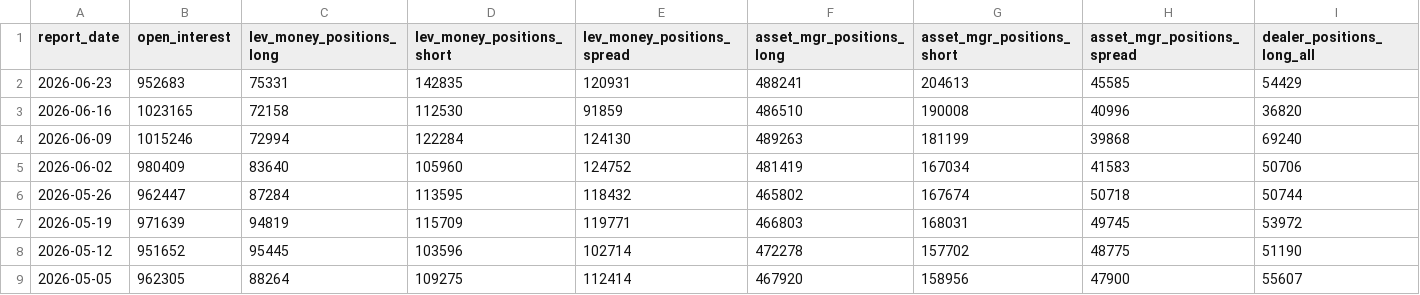
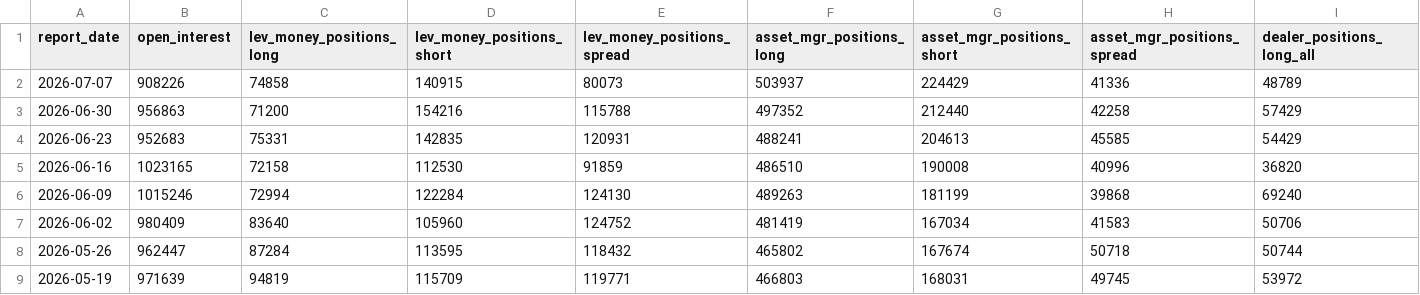
Before and after one commit to Vladbelya/cot-analytics, a CSV file: data/cot/EUR_combined.csv, drawn as a sheet; only a part is shown; the shorter side is filled out with more unchanged rows; rows hold the shown columns only; the diff names each change by its address in the sheet, - before the commit and + after, or states it on an @@ line.

```diff
--- a/data/cot/EUR_combined.csv
+++ b/data/cot/EUR_combined.csv
+row 2: 2026-07-07 | 908226 | 74858 | 140915 | 80073 | 503937 | 224429 | 41336 | 48789
+row 3: 2026-06-30 | 956863 | 71200 | 154216 | 115788 | 497352 | 212440 | 42258 | 57429
```
Also changed, not shown: data/cot/EUR_futures.csv, data/cot/Nasdaq_combined.csv, 14 other files.
